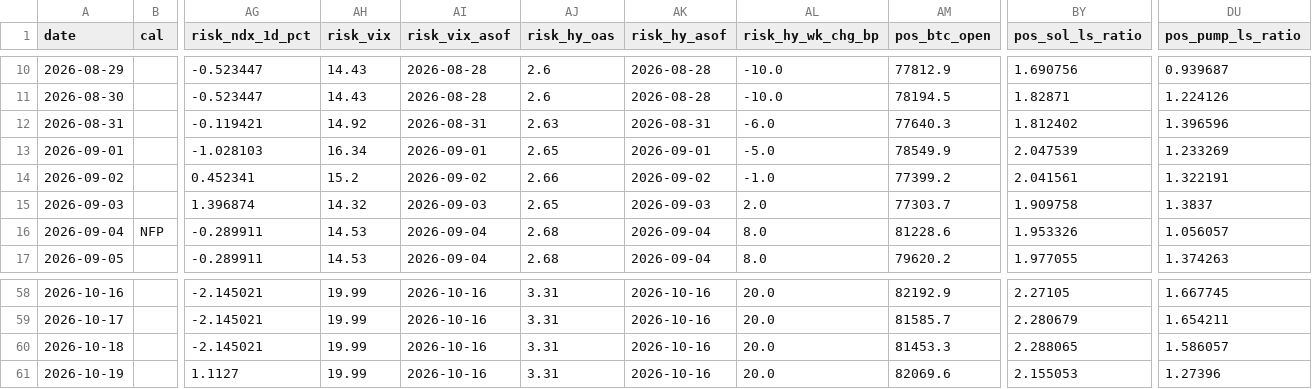
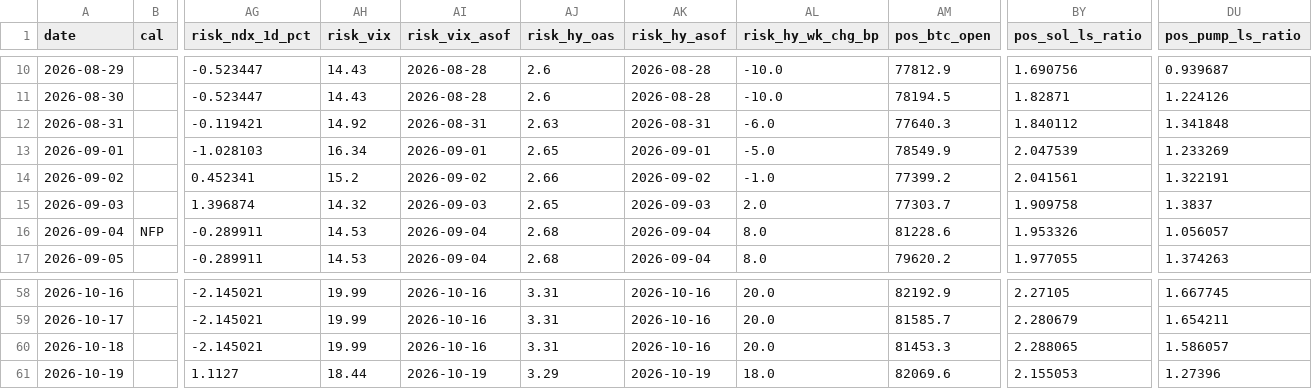
Before and after one commit to samiboran/sweeplab, a CSV file: data/derivs/notebook_daily.csv, drawn as a sheet; only a part is shown, gaps mark what is left out; the diff names each change by its address in the sheet, - before the commit and + after, or states it on an @@ line.

Commit message:
daily brief 2026-10-20

```diff
--- a/data/derivs/notebook_daily.csv
+++ b/data/derivs/notebook_daily.csv
-BY12 (pos_sol_ls_ratio): 1.812402
+BY12 (pos_sol_ls_ratio): 1.840112
-DU12 (pos_pump_ls_ratio): 1.396596
+DU12 (pos_pump_ls_ratio): 1.341848
-AH61 (risk_vix): 19.99
+AH61 (risk_vix): 18.44
-AI61 (risk_vix_asof): 2026-10-16
+AI61 (risk_vix_asof): 2026-10-19
-AJ61 (risk_hy_oas): 3.31
+AJ61 (risk_hy_oas): 3.29
-AK61 (risk_hy_asof): 2026-10-16
+AK61 (risk_hy_asof): 2026-10-19
-AL61 (risk_hy_wk_chg_bp): 20.0
+AL61 (risk_hy_wk_chg_bp): 18.0
```
Also changed, not shown: 7 other files.
